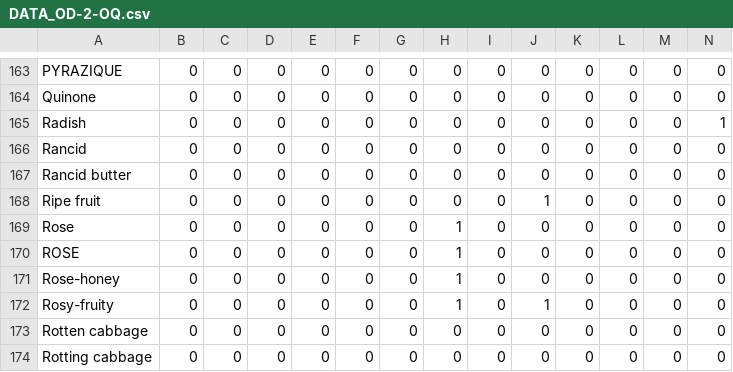
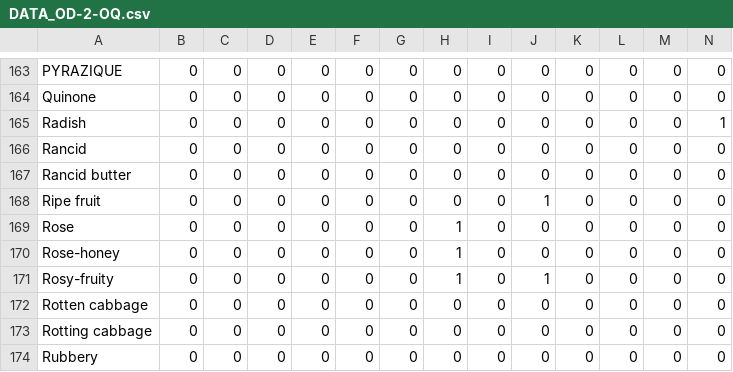
Before and after one commit to rengesf/flavorpred, a CSV file: data/DATA_OD-2-OQ.csv, drawn as a sheet; only a part is shown, gaps mark what is left out; the shorter side is filled out with more unchanged rows; rows hold the shown columns only; the diff names each change by its address in the sheet, - before the commit and + after, or states it on an @@ line.

Commit message:
merged flavornet data and book data

```diff
--- a/data/DATA_OD-2-OQ.csv
+++ b/data/DATA_OD-2-OQ.csv
-row 170: ROSE | 0 | 0 | 0 | 0 | 0 | 0 | 1 | 0 | 0 | 0 | 0 | 0 | 0
```
Also changed, not shown: 2 other files.
